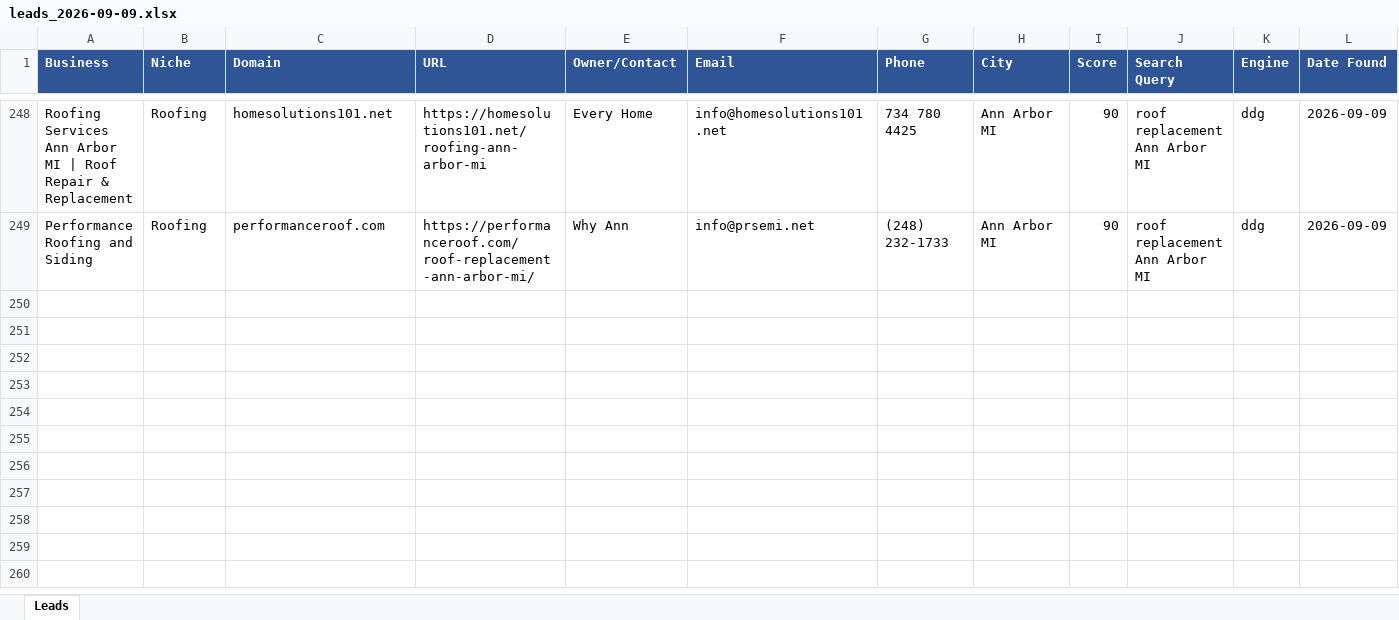
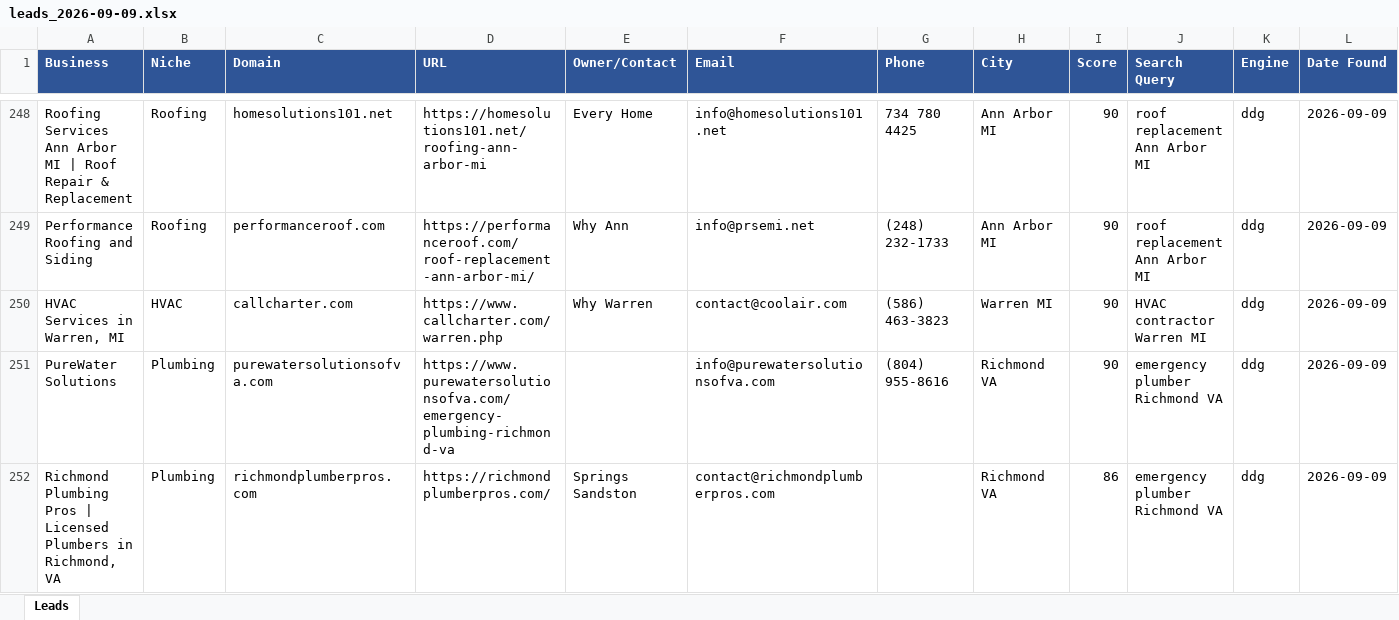
Before and after one commit to calvinbrink-create/Lead-Generation-, an Excel workbook: output/leads_2026-09-09.xlsx, sheet Leads, drawn as a sheet; only a part is shown, gaps mark what is left out; values as stored, in another font and other column widths than the file's, no borders; the diff names each change by its address in the sheet, - before the commit and + after, or states it on an @@ line.

Commit message:
Leads: 2026-09-09 07:55 UTC (cycle 157)

```diff
--- a/output/leads_2026-09-09.xlsx (sheet Leads)
+++ b/output/leads_2026-09-09.xlsx (sheet Leads)
+row 250: HVAC Services in Warren, MI | HVAC | callcharter.com | https://www.callcharter.com/warren.php | Why Warren | contact@coolair.com | (586) 463-3823 | Warren MI | 90 | HVAC contractor Warren MI | ddg | 2026-09-09
+row 251: PureWater Solutions | Plumbing | purewatersolutionsofva.com | https://www.purewatersolutionsofva.com/emergency-plumbing-richmond-va |  | info@purewatersolutionsofva.com | (804) 955-8616 | Richmond VA | 90 | emergency plumber Richmond VA | ddg | 2026-09-09
+row 252: Richmond Plumbing Pros | Licensed Plumbers in Richmond, VA | Plumbing | richmondplumberpros.com | https://richmondplumberpros.com/ | Springs Sandston | contact@richmondplumberpros.com |  | Richmond VA | 86 | emergency plumber Richmond VA | ddg | 2026-09-09
```
Also changed, not shown: output/leads_master.xlsx, 1 other file.
